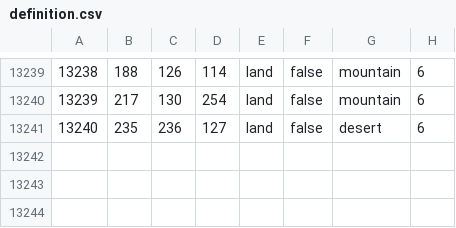
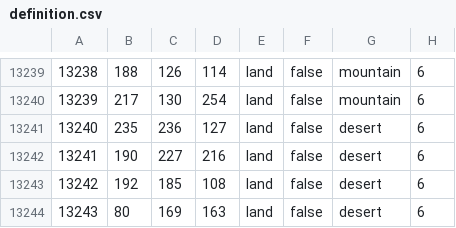
Before and after one commit to Gtym33/Kursach-Himiya, a CSV file: map/definition.csv, drawn as a sheet; only a part is shown, gaps mark what is left out.

```diff
--- a/map/definition.csv
+++ b/map/definition.csv
@@ -13241 +13241,4 @@
 13240;235;236;127;land;false;desert;6
+13241;190;227;216;land;false;desert;6
+13242;192;185;108;land;false;desert;6
+13243;80;169;163;land;false;desert;6
```
Also changed, not shown: 32 other files.
